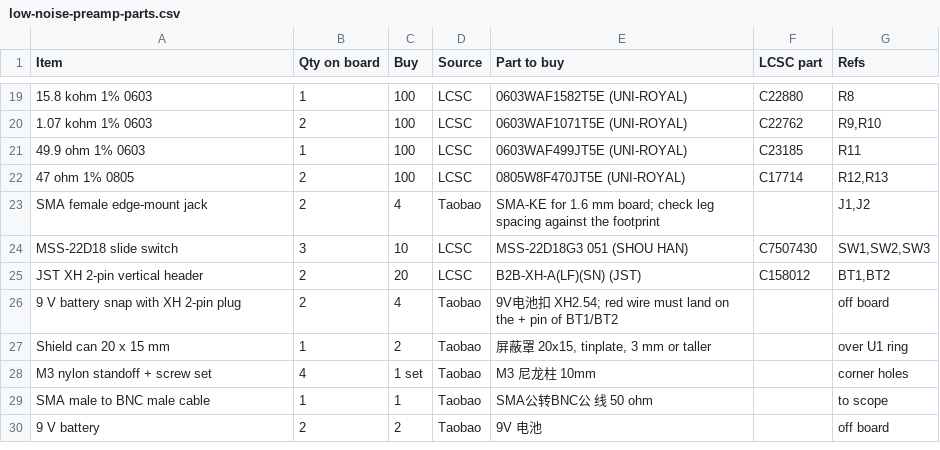
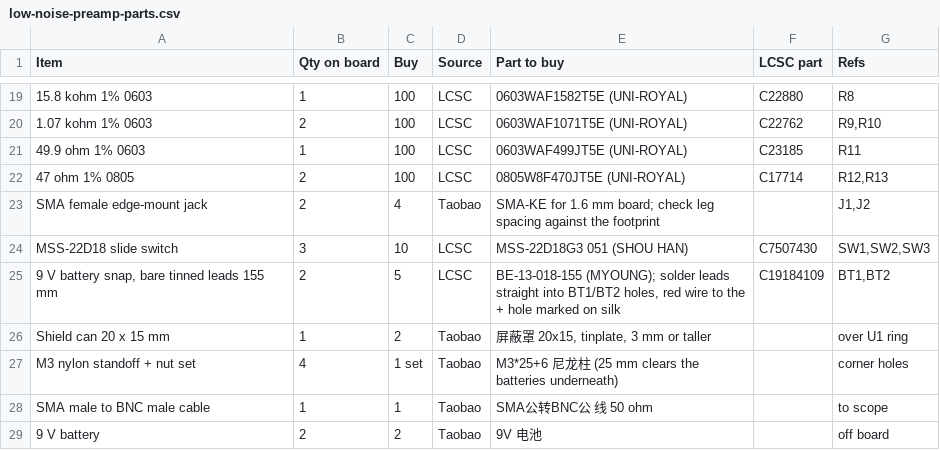
Before and after one commit to Ken-2511/low-noise-preamp, a CSV file: fabrication/low-noise-preamp-2026-11-07/low-noise-preamp-parts.csv, drawn as a sheet; only a part is shown, gaps mark what is left out.

Commit message:
Buy 9 V snaps from LCSC and use 25 mm standoffs
Taobao blocks battery snaps, so BT1/BT2 now take LCSC bare-lead snaps (C19184109) soldered into the board holes, and the XH headers are dropped. The standoffs are 25 mm so the batteries fit under the board.

```diff
--- a/fabrication/low-noise-preamp-2026-11-07/low-noise-preamp-parts.csv
+++ b/fabrication/low-noise-preamp-2026-11-07/low-noise-preamp-parts.csv
@@ -24,6 +24,5 @@ SMA female edge-mount jack,2,4,Taobao,"SMA-KE for 1.6 mm board; check leg spacin
 MSS-22D18 slide switch,3,10,LCSC,MSS-22D18G3 051 (SHOU HAN),C7507430,"SW1,SW2,SW3"
-JST XH 2-pin vertical header,2,20,LCSC,B2B-XH-A(LF)(SN) (JST),C158012,"BT1,BT2"
-9 V battery snap with XH 2-pin plug,2,4,Taobao,9V电池扣 XH2.54; red wire must land on the + pin of BT1/BT2,,off board
+"9 V battery snap, bare tinned leads 155 mm",2,5,LCSC,"BE-13-018-155 (MYOUNG); solder leads straight into BT1/BT2 holes, red wire to the + hole marked on silk",C19184109,"BT1,BT2"
 Shield can 20 x 15 mm,1,2,Taobao,"屏蔽罩 20x15, tinplate, 3 mm or taller",,over U1 ring
-M3 nylon standoff + screw set,4,1 set,Taobao,M3 尼龙柱 10mm,,corner holes
+M3 nylon standoff + nut set,4,1 set,Taobao,M3*25+6 尼龙柱 (25 mm clears the batteries underneath),,corner holes
 SMA male to BNC male cable,1,1,Taobao,SMA公转BNC公 线 50 ohm,,to scope
```
